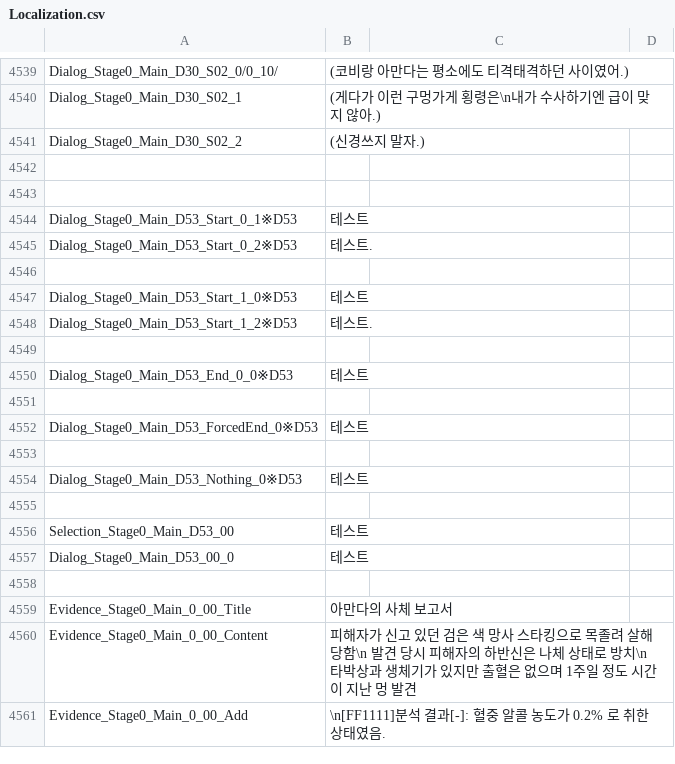
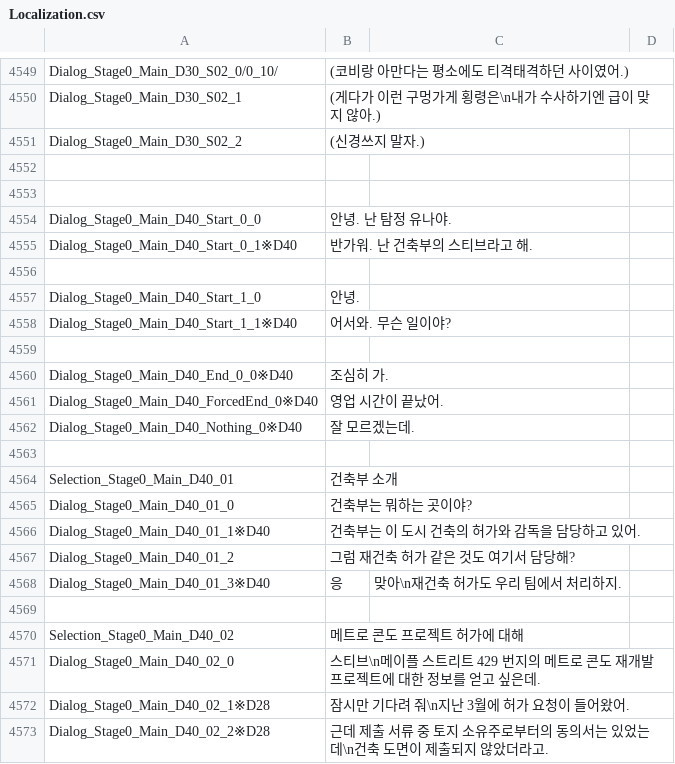
Before and after one commit to Axe-Lele/serialKiller, a CSV file: serialkiller_1_stage/Assets/Resources/Data/Localization.csv, drawn as a sheet; only a part is shown, gaps mark what is left out; the shorter side is filled out with more unchanged rows; the diff covers the shown part only.

Commit message:
1stage
로컬 이벤트 등등

```diff
--- a/serialkiller_1_stage/Assets/Resources/Data/Localization.csv
+++ b/serialkiller_1_stage/Assets/Resources/Data/Localization.csv
@@ -4543 +4553,21 @@ Dialog_Stage0_Main_D30_S02_2,(신경쓰지 말자.),
 ,,
+Dialog_Stage0_Main_D40_Start_0_0,안녕. 난 탐정 유나야.,
+Dialog_Stage0_Main_D40_Start_0_1※D40,반가워. 난 건축부의 스티브라고 해.,
+,,
+Dialog_Stage0_Main_D40_Start_1_0,안녕.,
+Dialog_Stage0_Main_D40_Start_1_1※D40,어서와. 무슨 일이야?,
+,,
+Dialog_Stage0_Main_D40_End_0_0※D40,조심히 가.,
+Dialog_Stage0_Main_D40_ForcedEnd_0※D40,영업 시간이 끝났어.,
+Dialog_Stage0_Main_D40_Nothing_0※D40,잘 모르겠는데.,
+,,
+Selection_Stage0_Main_D40_01,건축부 소개,
+Dialog_Stage0_Main_D40_01_0,건축부는 뭐하는 곳이야?,
+Dialog_Stage0_Main_D40_01_1※D40,건축부는 이 도시 건축의 허가와 감독을 담당하고 있어.,
+Dialog_Stage0_Main_D40_01_2,그럼 재건축 허가 같은 것도 여기서 담당해?,
+Dialog_Stage0_Main_D40_01_3※D40,응, 맞아\n재건축 허가도 우리 팀에서 처리하지.,
+,,
+Selection_Stage0_Main_D40_02,메트로 콘도 프로젝트 허가에 대해,
+Dialog_Stage0_Main_D40_02_0,스티브\n메이플 스트리트 429 번지의 메트로 콘도 재개발 프로젝트에 대한 정보를 얻고 싶은데.,
+Dialog_Stage0_Main_D40_02_1※D28,잠시만 기다려 줘\n지난 3월에 허가 요청이 들어왔어.,
+Dialog_Stage0_Main_D40_02_2※D28,근데 제출 서류 중 토지 소유주로부터의 동의서는 있었는데\n건축 도면이 제출되지 않았더라고.,
```
Also changed, not shown: 50 added rows, 1 removed row and 30 edited cells elsewhere in this file, 4 other files.
